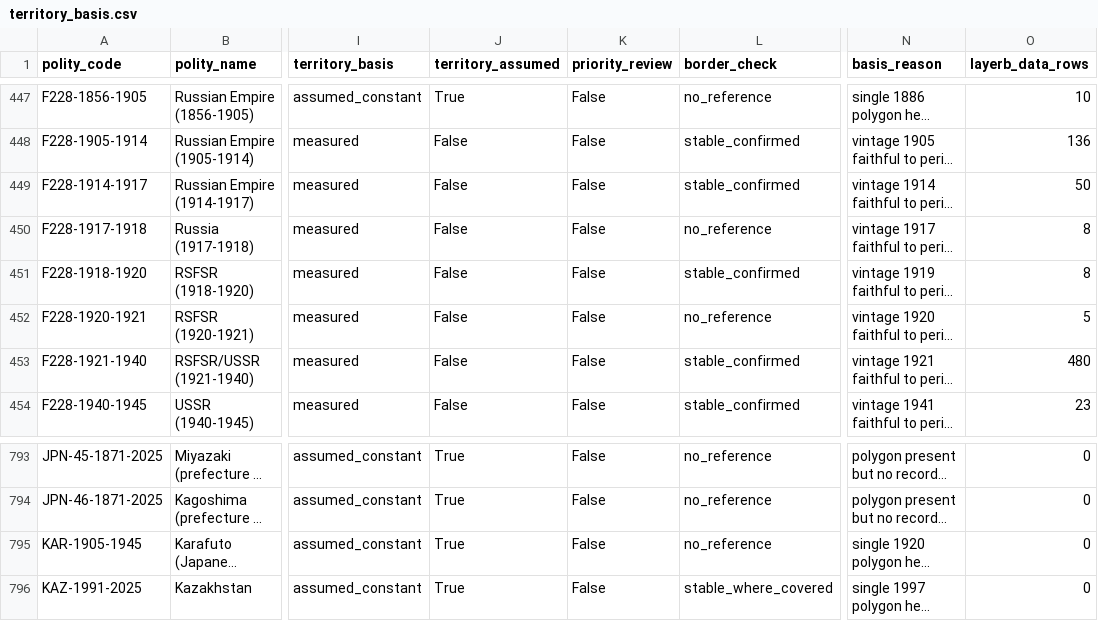
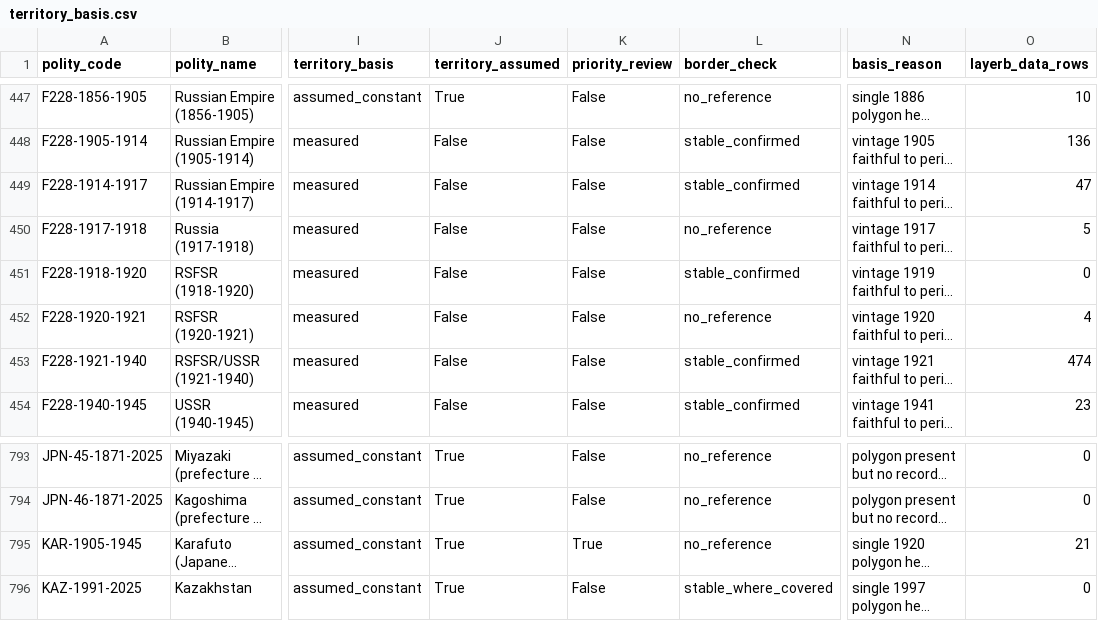
Before and after one commit to eduaguilera/whep-polities, a CSV file: pipelines/polity-autoimprove/state/territory_basis.csv, drawn as a sheet; only a part is shown, gaps mark what is left out; long unchanged cells end in …; the diff names each change by its address in the sheet, - before the commit and + after, or states it on an @@ line.

```diff
--- a/pipelines/polity-autoimprove/state/territory_basis.csv
+++ b/pipelines/polity-autoimprove/state/territory_basis.csv
-O449 (layerb_data_rows): 50
+O449 (layerb_data_rows): 47
-O450 (layerb_data_rows): 8
+O450 (layerb_data_rows): 5
-O451 (layerb_data_rows): 8
+O451 (layerb_data_rows): 0
-O452 (layerb_data_rows): 5
+O452 (layerb_data_rows): 4
-O453 (layerb_data_rows): 480
+O453 (layerb_data_rows): 474
-K795 (priority_review): False
+K795 (priority_review): True
-O795 (layerb_data_rows): 0
+O795 (layerb_data_rows): 21
```
Also changed, not shown: pipelines/polity-autoimprove/state/data_errors.csv, 14 other files.
